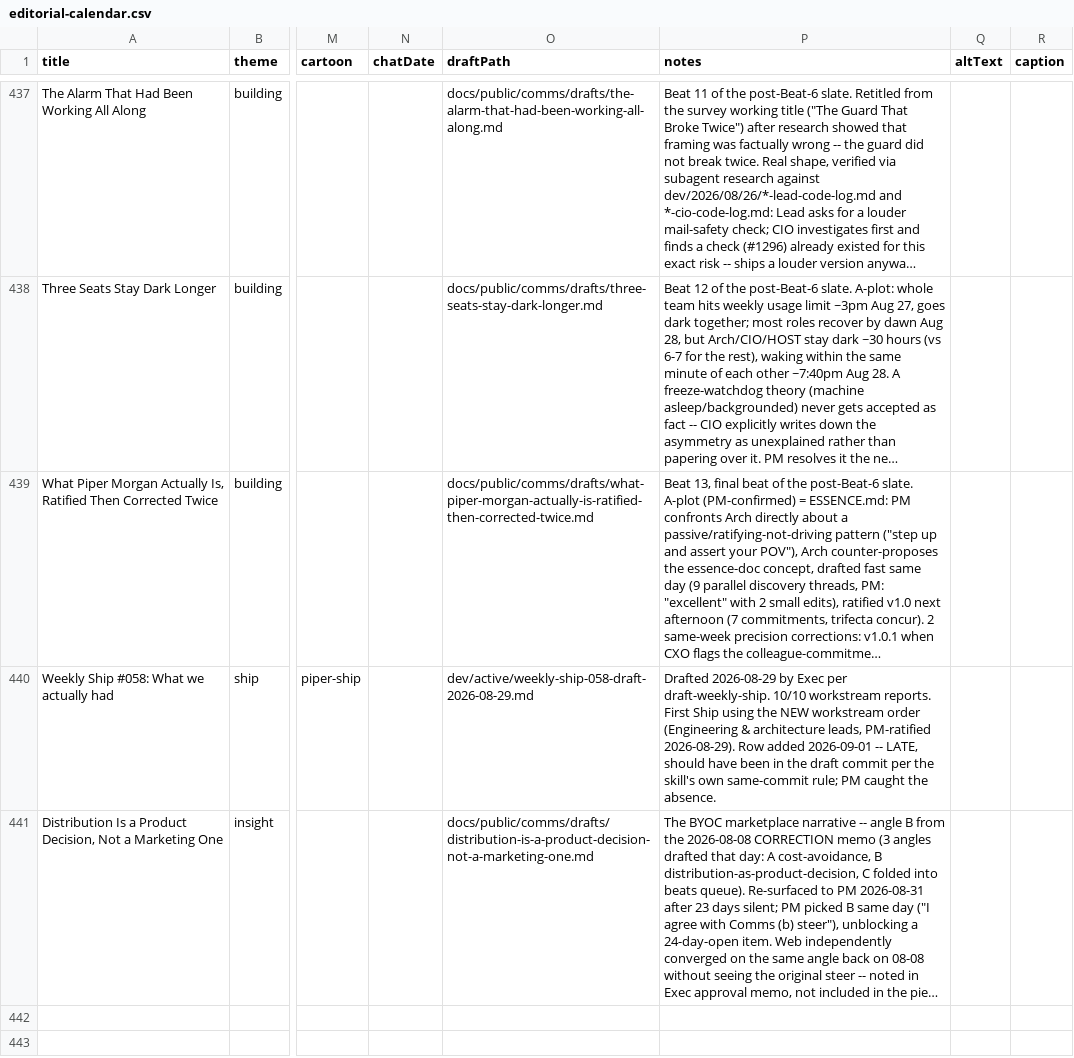
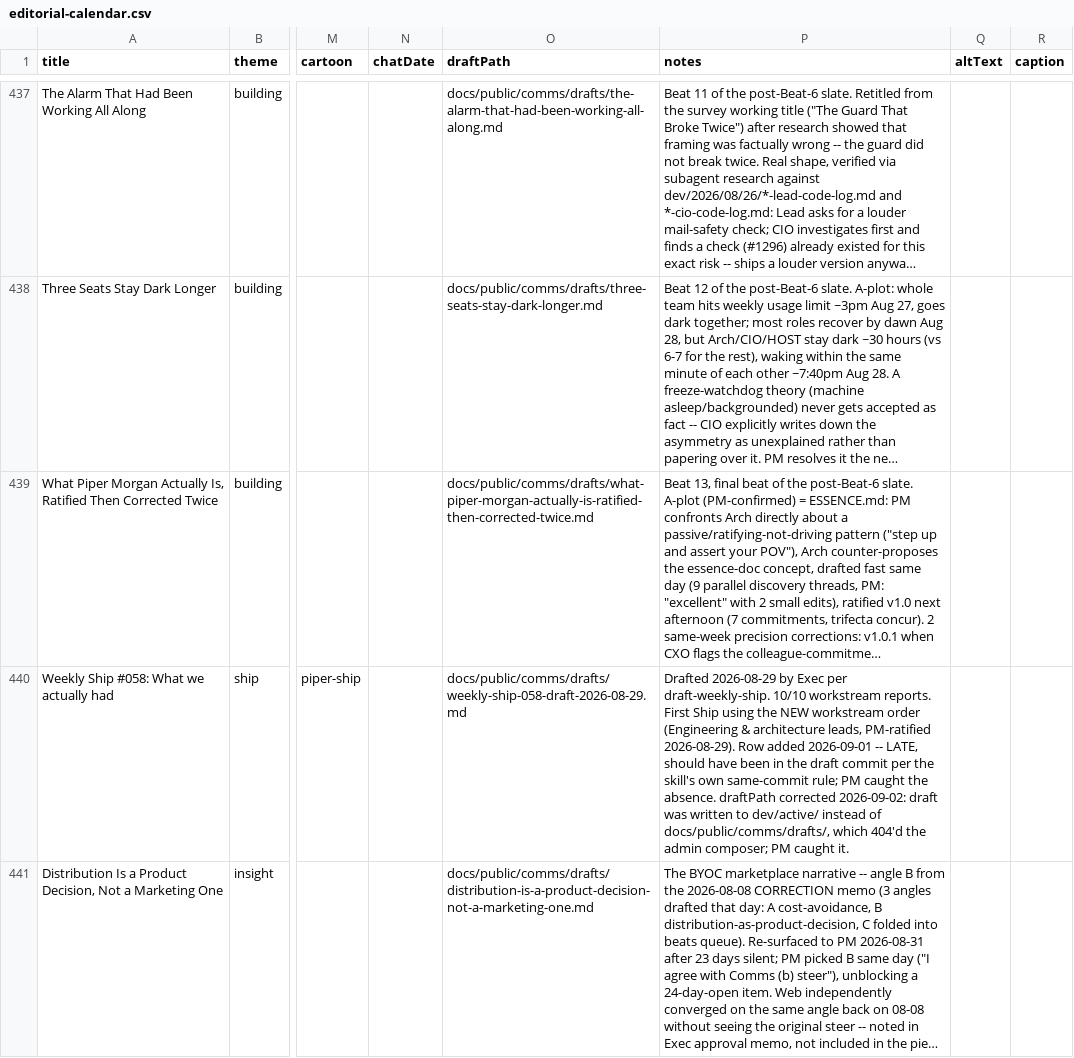
Before and after one commit to Nitjsefnie-OSC/piper-morgan-product, a CSV file: docs/internal/planning/comms/editorial-calendar.csv, drawn as a sheet; only a part is shown, gaps mark what is left out; long unchanged cells end in …; the diff names each change by its address in the sheet, - before the commit and + after, or states it on an @@ line.

```diff
--- a/docs/internal/planning/comms/editorial-calendar.csv
+++ b/docs/internal/planning/comms/editorial-calendar.csv
-O440 (draftPath): dev/active/weekly-ship-058-draft-2026-08-29.md
+O440 (draftPath): docs/public/comms/drafts/weekly-ship-058-draft-2026-08-29.md
-P440 (notes): …the absence.
+P440 (notes): …the absence. draftPath corrected 2026-09-02: draft was written to dev/active/ instead of docs/public/comms/drafts/, which 404'd the admin composer; PM caught it.
```
Also changed, not shown: 1 other file.
